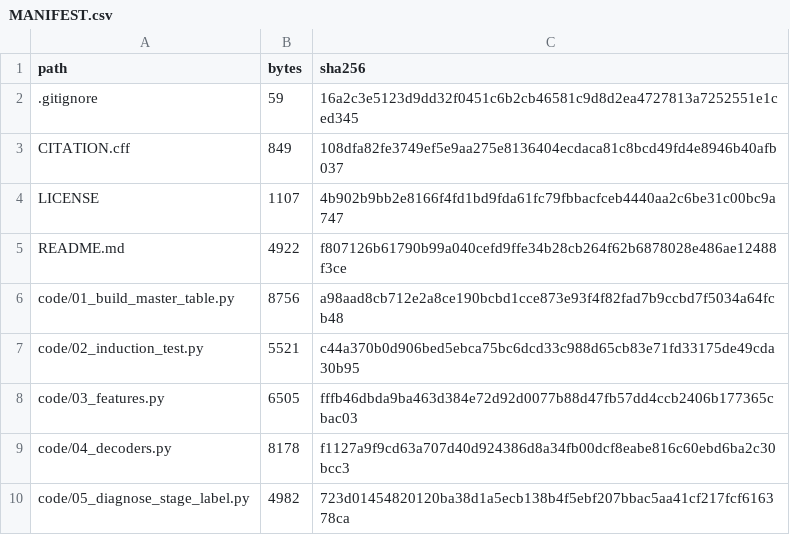
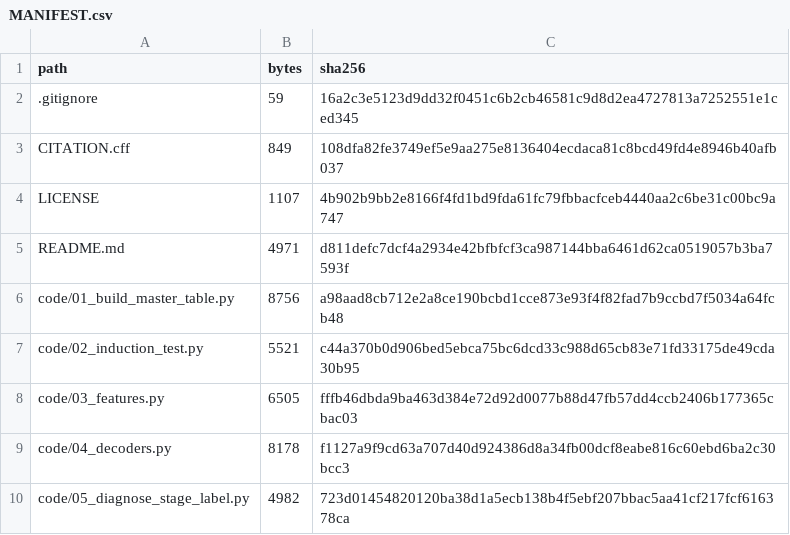
Before and after one commit to rsachinapis706-jpg/eeg-dream-affect-fingerprinting, a CSV file: MANIFEST.csv, drawn as a sheet; only a part is shown.

```diff
--- a/MANIFEST.csv
+++ b/MANIFEST.csv
@@ -4,3 +4,3 @@ CITATION.cff,849,108dfa82fe3749ef5e9aa275e8136404ecdaca81c8bcd49fd4e8946b40afb03
 LICENSE,1107,4b902b9bb2e8166f4fd1bd9fda61fc79fbbacfceb4440aa2c6be31c00bc9a747
-README.md,4922,f807126b61790b99a040cefd9ffe34b28cb264f62b6878028e486ae12488f3ce
+README.md,4971,d811defc7dcf4a2934e42bfbfcf3ca987144bba6461d62ca0519057b3ba7593f
 code/01_build_master_table.py,8756,a98aad8cb712e2a8ce190bcbd1cce873e93f4f82fad7b9ccbd7f5034a64fcb48
```
Also changed, not shown: 1 other file.
